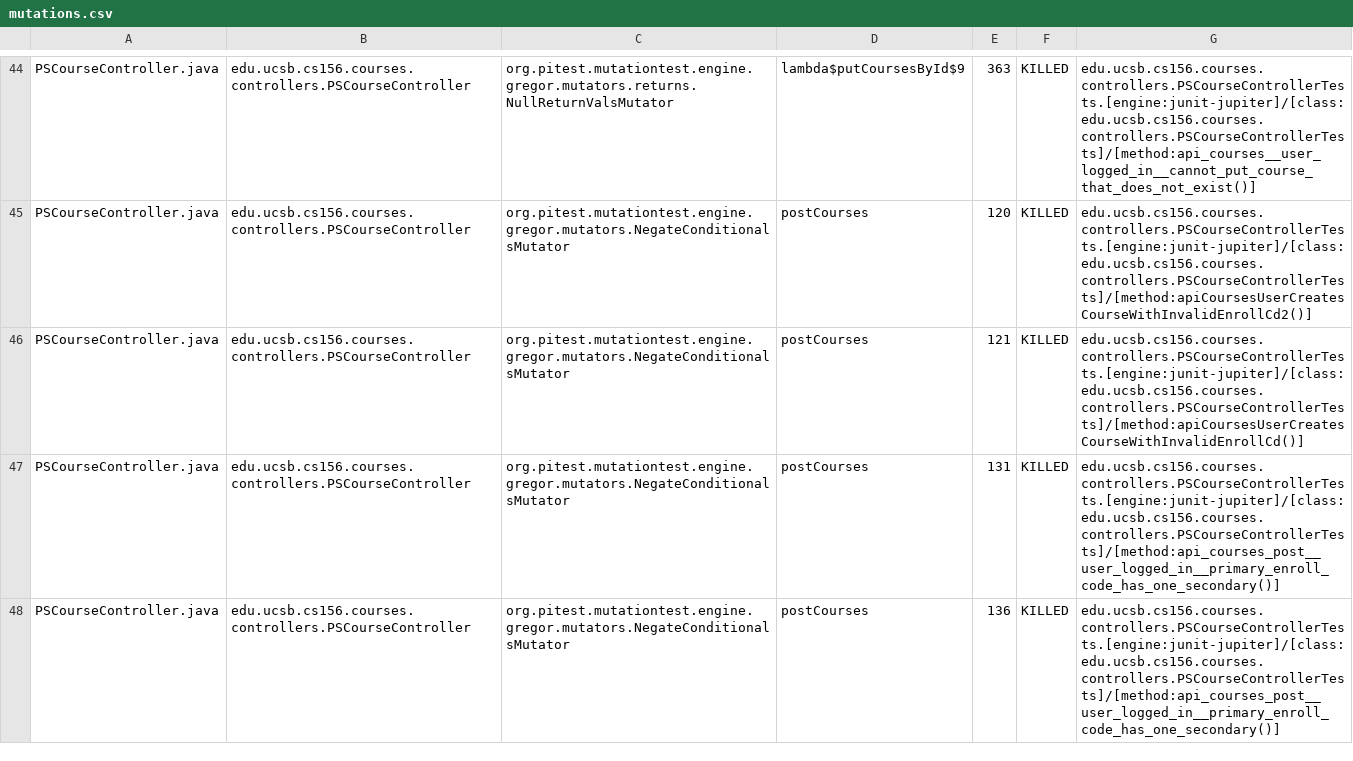
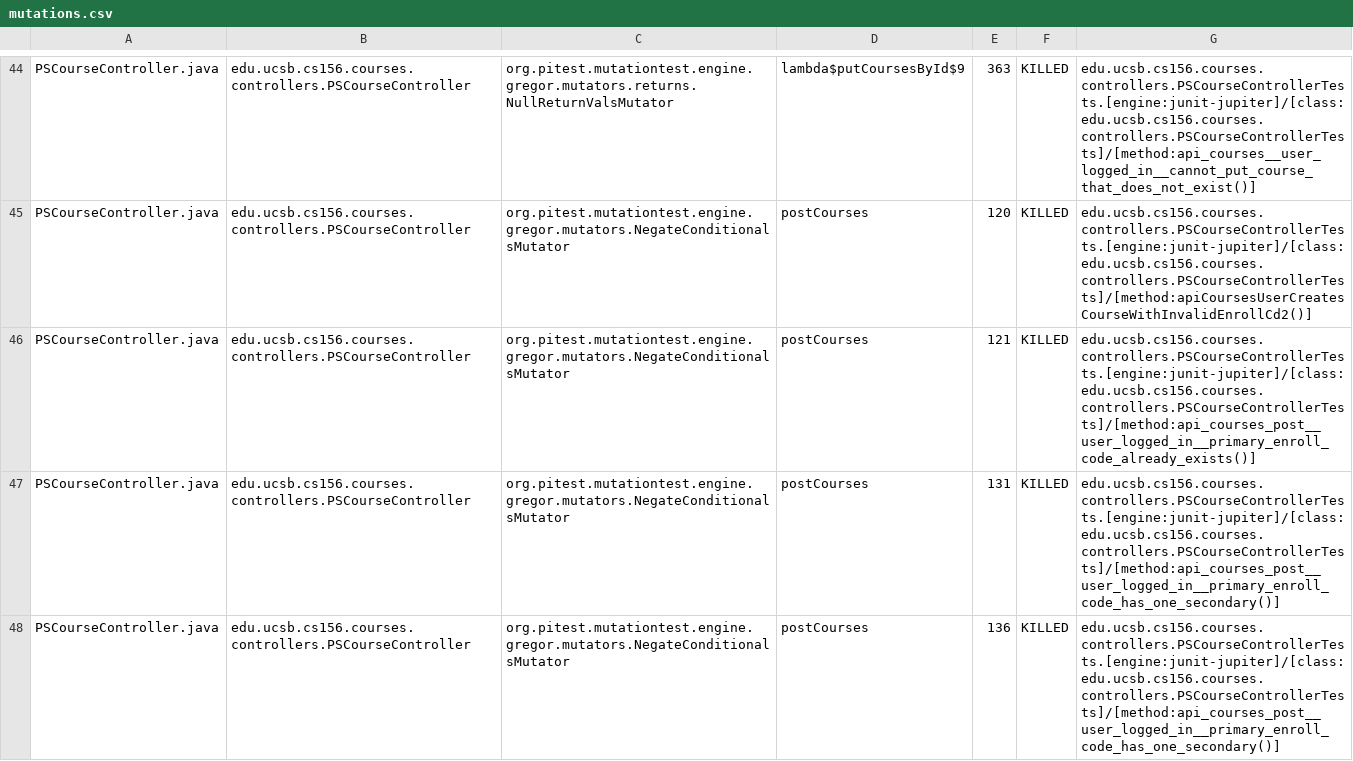
Before and after one commit to ucsb-cs156-s25/proj-courses-s25-01, a CSV file: prs/26/pitest/mutations.csv, drawn as a sheet; only a part is shown, gaps mark what is left out; the diff covers the shown part only.

Commit message:
Deploying to gh-pages from @ ucsb-cs156-s25/proj-courses-s25-01@245aa64020441e869e702280d44ad35127ff3bd8 🚀

```diff
--- a/prs/26/pitest/mutations.csv
+++ b/prs/26/pitest/mutations.csv
@@ -45,3 +45,3 @@ PSCourseController.java,edu.ucsb.cs156.courses.controllers.PSCourseController,or
 PSCourseController.java,edu.ucsb.cs156.courses.controllers.PSCourseController,org.pitest.mutationtest.engine.gregor.mutators.NegateConditionalsMutator,postCourses,120,KILLED,edu.ucsb.cs156.courses.controllers.PSCourseControllerTests.[engine:junit-jupiter]/[class:edu.ucsb.cs156.courses.controllers.PSCourseControllerTests]/[method:apiCoursesUserCreatesCourseWithInvalidEnrollCd2()]
-PSCourseController.java,edu.ucsb.cs156.courses.controllers.PSCourseController,org.pitest.mutationtest.engine.gregor.mutators.NegateConditionalsMutator,postCourses,121,KILLED,edu.ucsb.cs156.courses.controllers.PSCourseControllerTests.[engine:junit-jupiter]/[class:edu.ucsb.cs156.courses.controllers.PSCourseControllerTests]/[method:apiCoursesUserCreatesCourseWithInvalidEnrollCd()]
+PSCourseController.java,edu.ucsb.cs156.courses.controllers.PSCourseController,org.pitest.mutationtest.engine.gregor.mutators.NegateConditionalsMutator,postCourses,121,KILLED,edu.ucsb.cs156.courses.controllers.PSCourseControllerTests.[engine:junit-jupiter]/[class:edu.ucsb.cs156.courses.controllers.PSCourseControllerTests]/[method:api_courses_post__user_logged_in__primary_enroll_code_already_exists()]
 PSCourseController.java,edu.ucsb.cs156.courses.controllers.PSCourseController,org.pitest.mutationtest.engine.gregor.mutators.NegateConditionalsMutator,postCourses,131,KILLED,edu.ucsb.cs156.courses.controllers.PSCourseControllerTests.[engine:junit-jupiter]/[class:edu.ucsb.cs156.courses.controllers.PSCourseControllerTests]/[method:api_courses_post__user_logged_in__primary_enroll_code_has_one_secondary()]
```
Also changed, not shown: 41 edited cells elsewhere in this file, 45 other files.
